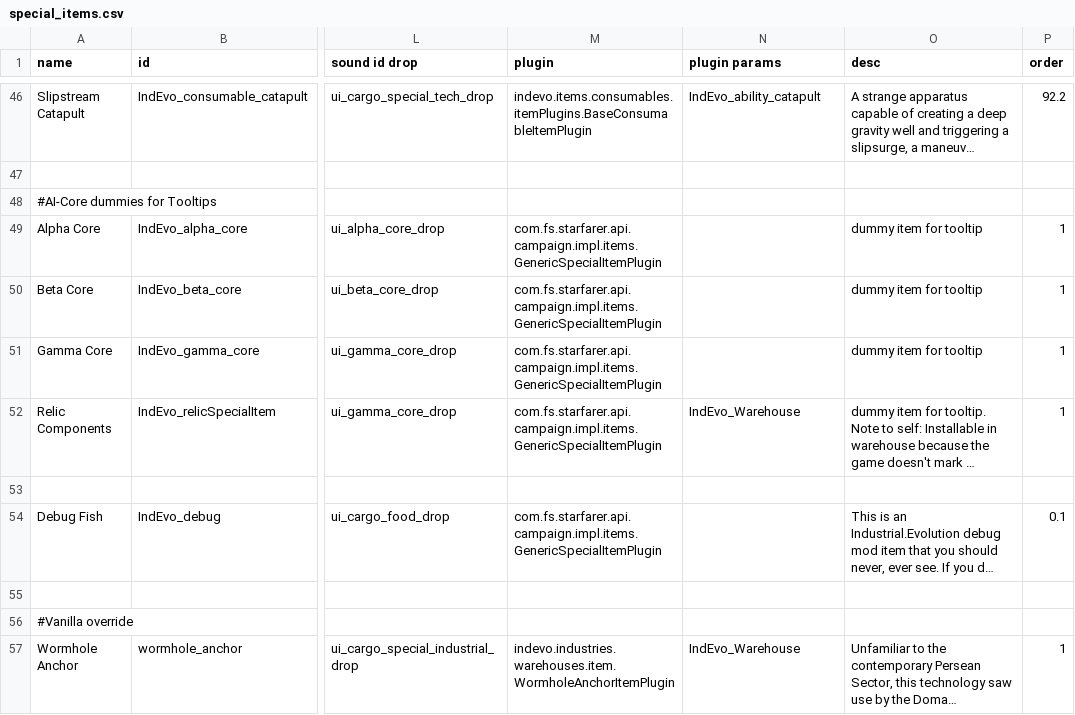
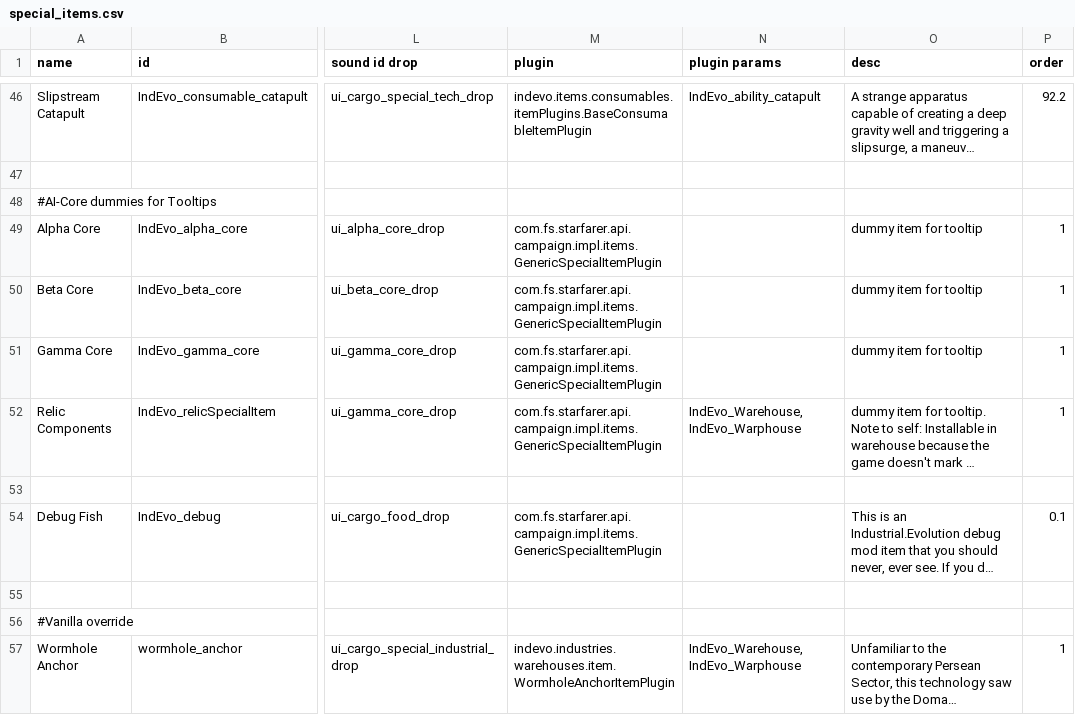
Before and after one commit to SirHartley/Industrial.Evolution, a CSV file: data/campaign/special_items.csv, drawn as a sheet; only a part is shown, gaps mark what is left out; long unchanged cells end in …; the diff names each change by its address in the sheet, - before the commit and + after, or states it on an @@ line.

```diff
--- a/data/campaign/special_items.csv
+++ b/data/campaign/special_items.csv
-N52 (plugin params): IndEvo_Warehouse
+N52 (plugin params): IndEvo_Warehouse, IndEvo_Warphouse
-N57 (plugin params): IndEvo_Warehouse
+N57 (plugin params): IndEvo_Warehouse, IndEvo_Warphouse
```
Also changed, not shown: data/campaign/industries.csv, 7 other files.
